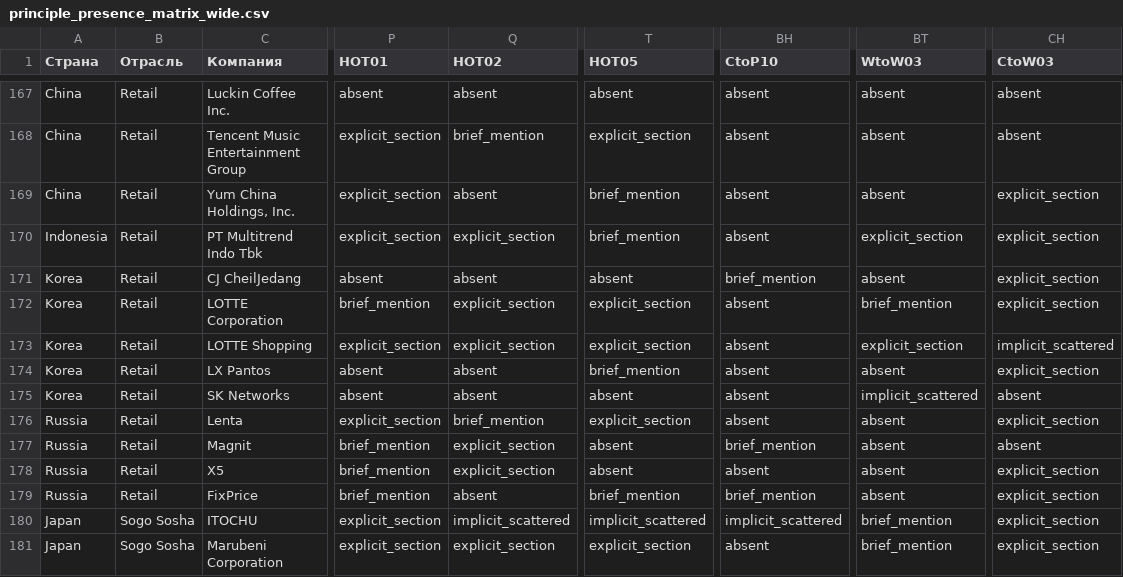
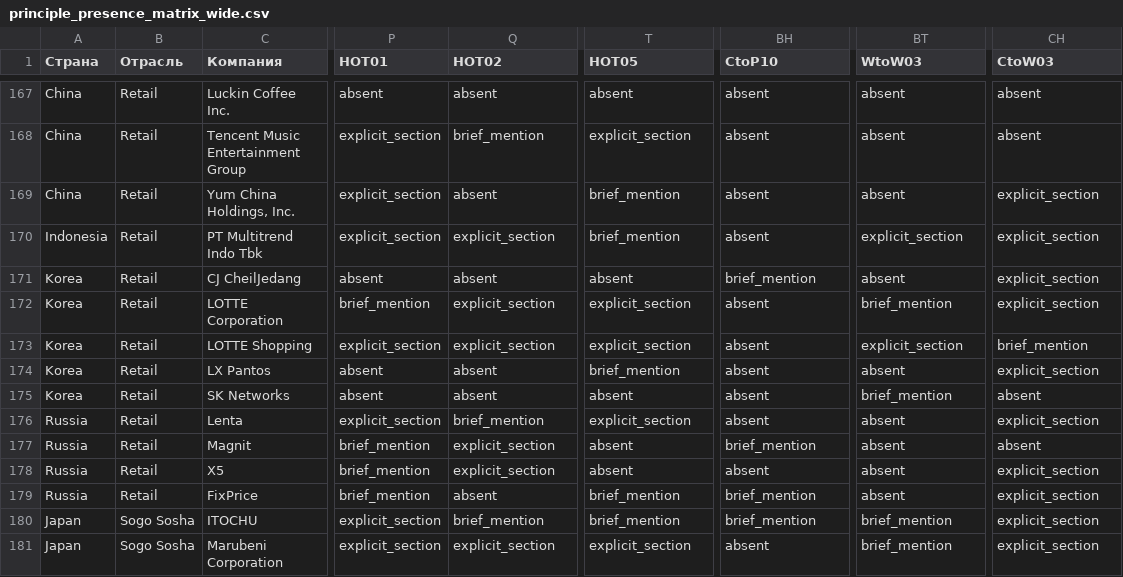
Before and after one commit to egiiich/ethical-codes-NLP-Index, a CSV file: registry/principle_presence_matrix_wide.csv, drawn as a sheet; only a part is shown, gaps mark what is left out; the diff covers the shown part only; the diff names each change by its address in the sheet, - before the commit and + after, or states it on an @@ line.

```diff
--- a/registry/principle_presence_matrix_wide.csv
+++ b/registry/principle_presence_matrix_wide.csv
-CH173 (CtoW03): implicit_scattered
+CH173 (CtoW03): brief_mention
-BT175 (WtoW03): implicit_scattered
+BT175 (WtoW03): brief_mention
-Q180 (HOT02): implicit_scattered
+Q180 (HOT02): brief_mention
-T180 (HOT05): implicit_scattered
+T180 (HOT05): brief_mention
-BH180 (CtoP10): implicit_scattered
+BH180 (CtoP10): brief_mention
```
Also changed, not shown: 44 edited cells elsewhere in this file.
